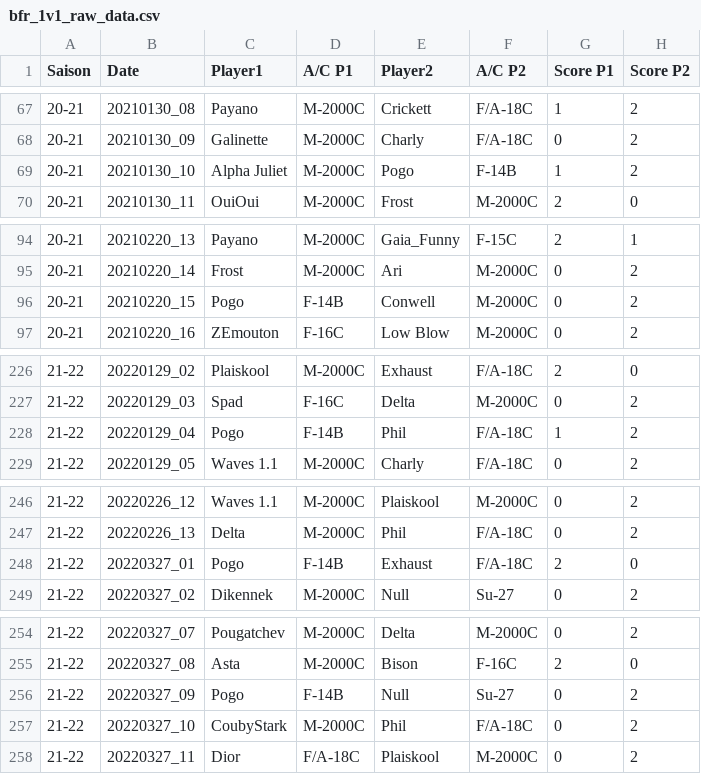
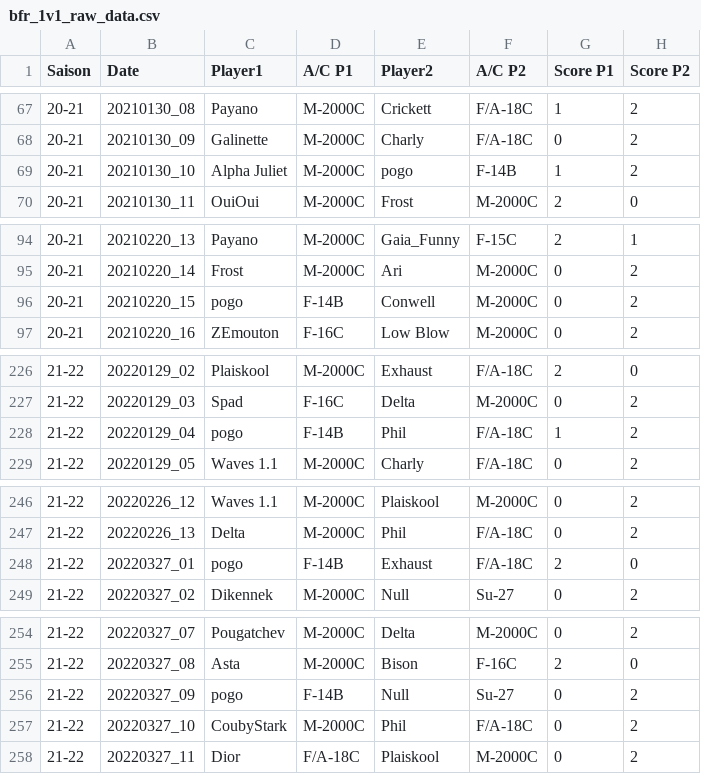
Before and after one commit to Cellules-Rapaces/BFR_Dogfight_Sierra_Hotel, a CSV file: data/bfr_1v1_raw_data.csv, drawn as a sheet; only a part is shown, gaps mark what is left out; the diff covers the shown part only.

```diff
--- a/data/bfr_1v1_raw_data.csv
+++ b/data/bfr_1v1_raw_data.csv
@@ -68,3 +68,3 @@ Saison,Date,Player1,A/C P1,Player2,A/C P2,Score P1,Score P2
 20-21,20210130_09,Galinette,M-2000C,Charly,F/A-18C,0,2
-20-21,20210130_10,Alpha Juliet,M-2000C,Pogo,F-14B,1,2
+20-21,20210130_10,Alpha Juliet,M-2000C,pogo,F-14B,1,2
 20-21,20210130_11,OuiOui,M-2000C,Frost,M-2000C,2,0
@@ -95,3 +95,3 @@ Saison,Date,Player1,A/C P1,Player2,A/C P2,Score P1,Score P2
 20-21,20210220_14,Frost,M-2000C,Ari,M-2000C,0,2
-20-21,20210220_15,Pogo,F-14B,Conwell,M-2000C,0,2
+20-21,20210220_15,pogo,F-14B,Conwell,M-2000C,0,2
 20-21,20210220_16,ZEmouton,F-16C,Low Blow,M-2000C,0,2
@@ -227,3 +227,3 @@ Saison,Date,Player1,A/C P1,Player2,A/C P2,Score P1,Score P2
 21-22,20220129_03,Spad,F-16C,Delta,M-2000C,0,2
-21-22,20220129_04,Pogo,F-14B,Phil,F/A-18C,1,2
+21-22,20220129_04,pogo,F-14B,Phil,F/A-18C,1,2
 21-22,20220129_05,Waves 1.1,M-2000C,Charly,F/A-18C,0,2
@@ -247,3 +247,3 @@ Saison,Date,Player1,A/C P1,Player2,A/C P2,Score P1,Score P2
 21-22,20220226_13,Delta,M-2000C,Phil,F/A-18C,0,2
-21-22,20220327_01,Pogo,F-14B,Exhaust,F/A-18C,2,0
+21-22,20220327_01,pogo,F-14B,Exhaust,F/A-18C,2,0
 21-22,20220327_02,Dikennek,M-2000C,Null,Su-27,0,2
@@ -255,3 +255,3 @@ Saison,Date,Player1,A/C P1,Player2,A/C P2,Score P1,Score P2
 21-22,20220327_08,Asta,M-2000C,Bison,F-16C,2,0
-21-22,20220327_09,Pogo,F-14B,Null,Su-27,0,2
+21-22,20220327_09,pogo,F-14B,Null,Su-27,0,2
 21-22,20220327_10,CoubyStark,M-2000C,Phil,F/A-18C,0,2
```
Also changed, not shown: 15 added rows and 20 edited cells elsewhere in this file, 3 other files.
